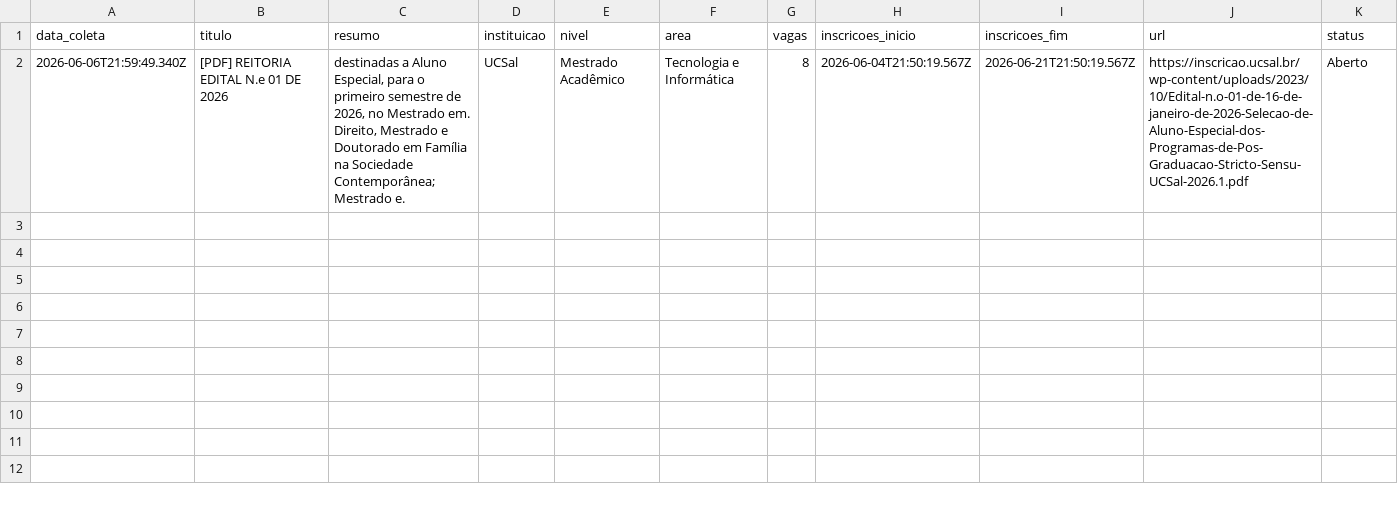
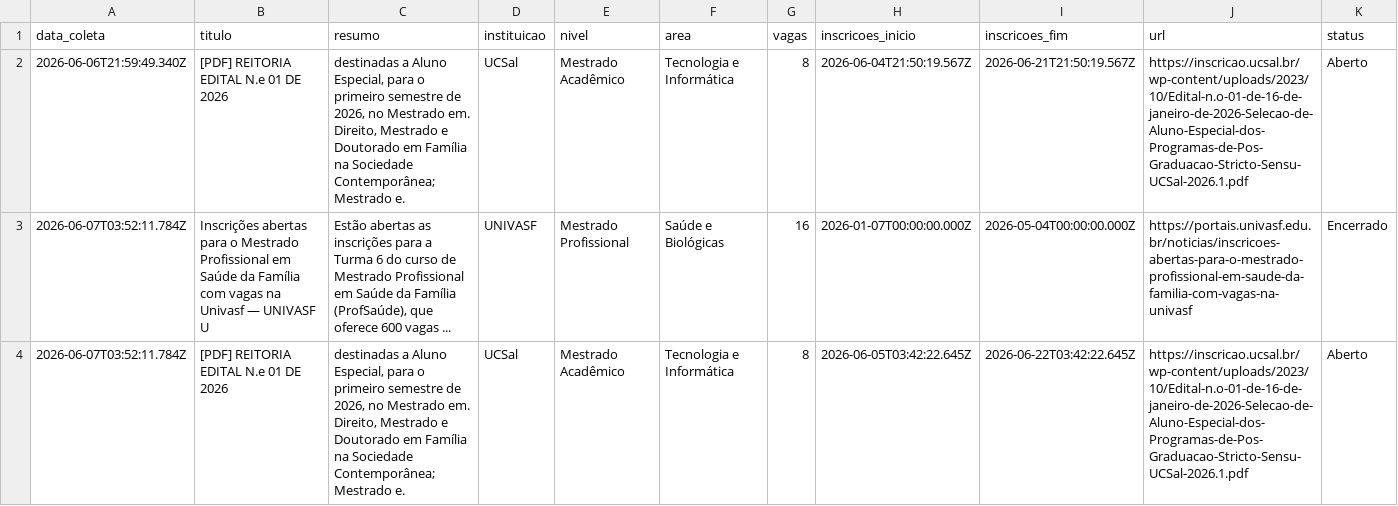
Before and after one commit to yuriluna85/pos-bahia, a CSV file: DATA/2026/06/mestrado-junho-2026.csv, drawn as a sheet; only a part is shown; rows hold the shown columns only; the diff names each change by its address in the sheet, - before the commit and + after, or states it on an @@ line.

```diff
--- a/DATA/2026/06/mestrado-junho-2026.csv
+++ b/DATA/2026/06/mestrado-junho-2026.csv
+row 3: 2026-06-07T03:52:11.784Z | Inscrições abertas para o Mestrado Profissional em Saúde da Família com vagas na Univasf — UNIVASF U | Estão abertas as inscrições para a Turma 6 do curso de Mestrado Profissional em Saúde da Família (ProfSaúde), que oferece 600 vagas ... | UNIVASF | Mestrado Profissional | Saúde e Biológicas | 16 | 2026-01-07T00:00:00.000Z | 2026-05-04T00:00:00.000Z | https://portais.univasf.edu.br/noticias/inscricoes-abertas-para-o-mestrado-profissional-em-saude-da-familia-com-vagas-na-univasf | Encerrado
+row 4: 2026-06-07T03:52:11.784Z | [PDF] REITORIA EDITAL N.e 01 DE 2026 | destinadas a Aluno Especial, para o primeiro semestre de 2026, no Mestrado em. Direito, Mestrado e Doutorado em Família na Sociedade Contemporânea; Mestrado e. | UCSal | Mestrado Acadêmico | Tecnologia e Informática | 8 | 2026-06-05T03:42:22.645Z | 2026-06-22T03:42:22.645Z | https://inscricao.ucsal.br/wp-content/uploads/2023/10/Edital-n.o-01-de-16-de-janeiro-de-2026-Selecao-de-Aluno-Especial-dos-Programas-de-Pos-Graduacao-Stricto-Sensu-UCSal-2026.1.pdf | Aberto
```
Also changed, not shown: DATA/2026/06/aluno-especial-junho-2026.csv, DATA/2026/06/doutorado-junho-2026.csv, 11 other files.
